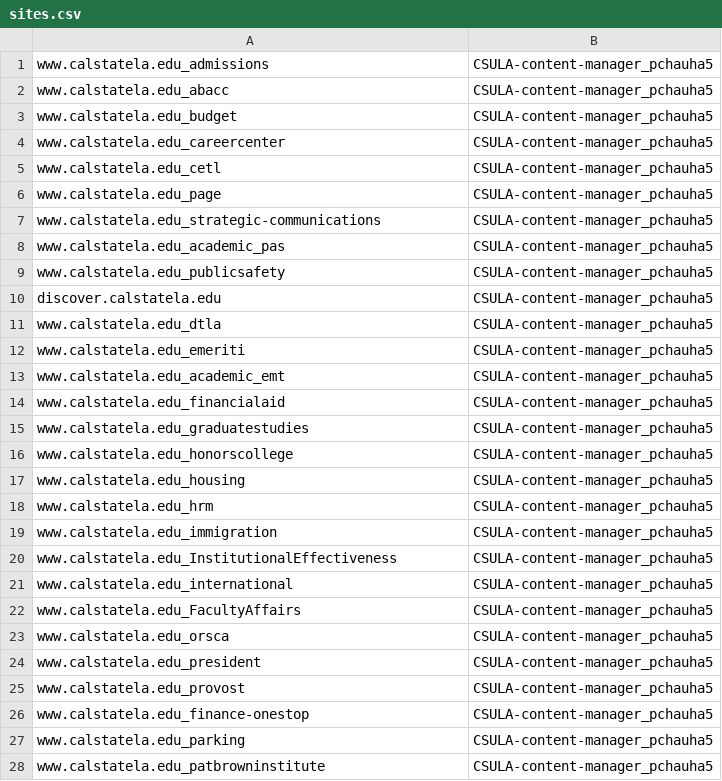
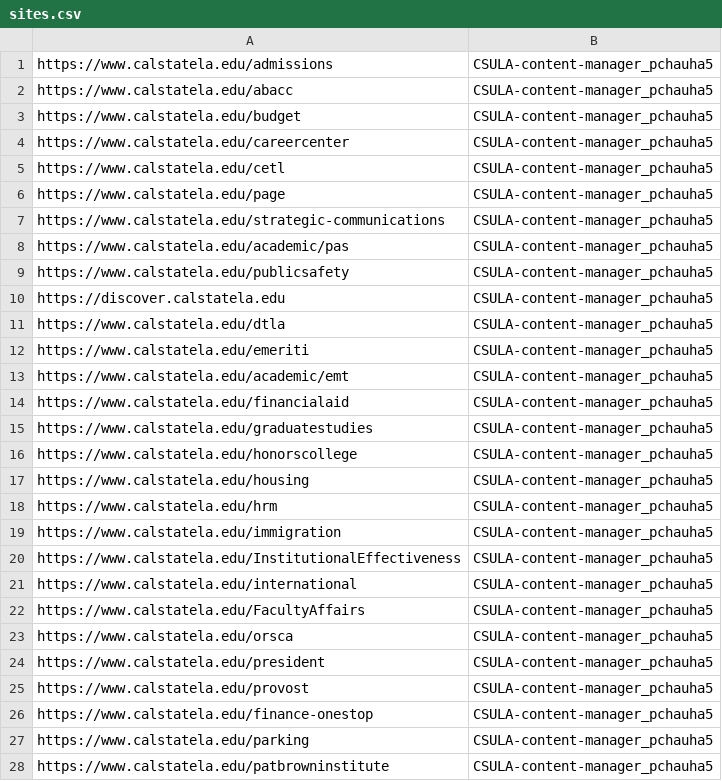
Before and after one commit to pavanchauhan1604/CSULA-homegrownPAC, a CSV file: data/sites.csv, drawn as a sheet; only a part is shown; the diff covers the shown part only.

Commit message:
sites.csv: use full URLs; config.py: parse URLs to internal domain key format on load

```diff
--- a/data/sites.csv
+++ b/data/sites.csv
@@ -1,28 +1,28 @@
-www.calstatela.edu_admissions,CSULA-content-manager_pchauha5
-www.calstatela.edu_abacc,CSULA-content-manager_pchauha5
-www.calstatela.edu_budget,CSULA-content-manager_pchauha5
-www.calstatela.edu_careercenter,CSULA-content-manager_pchauha5
-www.calstatela.edu_cetl,CSULA-content-manager_pchauha5
-www.calstatela.edu_page,CSULA-content-manager_pchauha5
-www.calstatela.edu_strategic-communications,CSULA-content-manager_pchauha5
-www.calstatela.edu_academic_pas,CSULA-content-manager_pchauha5
-www.calstatela.edu_publicsafety,CSULA-content-manager_pchauha5
-discover.calstatela.edu,CSULA-content-manager_pchauha5
-www.calstatela.edu_dtla,CSULA-content-manager_pchauha5
-www.calstatela.edu_emeriti,CSULA-content-manager_pchauha5
-www.calstatela.edu_academic_emt,CSULA-content-manager_pchauha5
-www.calstatela.edu_financialaid,CSULA-content-manager_pchauha5
-www.calstatela.edu_graduatestudies,CSULA-content-manager_pchauha5
-www.calstatela.edu_honorscollege,CSULA-content-manager_pchauha5
-www.calstatela.edu_housing,CSULA-content-manager_pchauha5
-www.calstatela.edu_hrm,CSULA-content-manager_pchauha5
-www.calstatela.edu_immigration,CSULA-content-manager_pchauha5
-www.calstatela.edu_InstitutionalEffectiveness,CSULA-content-manager_pchauha5
-www.calstatela.edu_international,CSULA-content-manager_pchauha5
-www.calstatela.edu_FacultyAffairs,CSULA-content-manager_pchauha5
-www.calstatela.edu_orsca,CSULA-content-manager_pchauha5
-www.calstatela.edu_president,CSULA-content-manager_pchauha5
-www.calstatela.edu_provost,CSULA-content-manager_pchauha5
-www.calstatela.edu_finance-onestop,CSULA-content-manager_pchauha5
-www.calstatela.edu_parking,CSULA-content-manager_pchauha5
-www.calstatela.edu_patbrowninstitute,CSULA-content-manager_pchauha5
+https://www.calstatela.edu/admissions,CSULA-content-manager_pchauha5
+https://www.calstatela.edu/abacc,CSULA-content-manager_pchauha5
+https://www.calstatela.edu/budget,CSULA-content-manager_pchauha5
+https://www.calstatela.edu/careercenter,CSULA-content-manager_pchauha5
+https://www.calstatela.edu/cetl,CSULA-content-manager_pchauha5
+https://www.calstatela.edu/page,CSULA-content-manager_pchauha5
+https://www.calstatela.edu/strategic-communications,CSULA-content-manager_pchauha5
+https://www.calstatela.edu/academic/pas,CSULA-content-manager_pchauha5
+https://www.calstatela.edu/publicsafety,CSULA-content-manager_pchauha5
+https://discover.calstatela.edu,CSULA-content-manager_pchauha5
+https://www.calstatela.edu/dtla,CSULA-content-manager_pchauha5
+https://www.calstatela.edu/emeriti,CSULA-content-manager_pchauha5
+https://www.calstatela.edu/academic/emt,CSULA-content-manager_pchauha5
+https://www.calstatela.edu/financialaid,CSULA-content-manager_pchauha5
+https://www.calstatela.edu/graduatestudies,CSULA-content-manager_pchauha5
+https://www.calstatela.edu/honorscollege,CSULA-content-manager_pchauha5
+https://www.calstatela.edu/housing,CSULA-content-manager_pchauha5
+https://www.calstatela.edu/hrm,CSULA-content-manager_pchauha5
+https://www.calstatela.edu/immigration,CSULA-content-manager_pchauha5
+https://www.calstatela.edu/InstitutionalEffectiveness,CSULA-content-manager_pchauha5
+https://www.calstatela.edu/international,CSULA-content-manager_pchauha5
+https://www.calstatela.edu/FacultyAffairs,CSULA-content-manager_pchauha5
+https://www.calstatela.edu/orsca,CSULA-content-manager_pchauha5
+https://www.calstatela.edu/president,CSULA-content-manager_pchauha5
+https://www.calstatela.edu/provost,CSULA-content-manager_pchauha5
+https://www.calstatela.edu/finance-onestop,CSULA-content-manager_pchauha5
+https://www.calstatela.edu/parking,CSULA-content-manager_pchauha5
+https://www.calstatela.edu/patbrowninstitute,CSULA-content-manager_pchauha5
```
Also changed, not shown: 2 edited cells elsewhere in this file, 1 other file.
